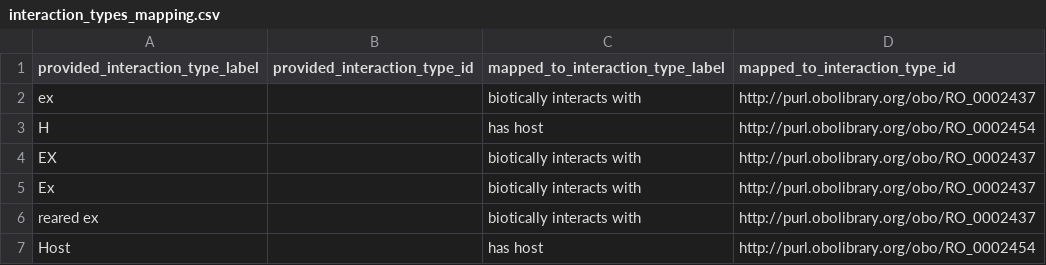
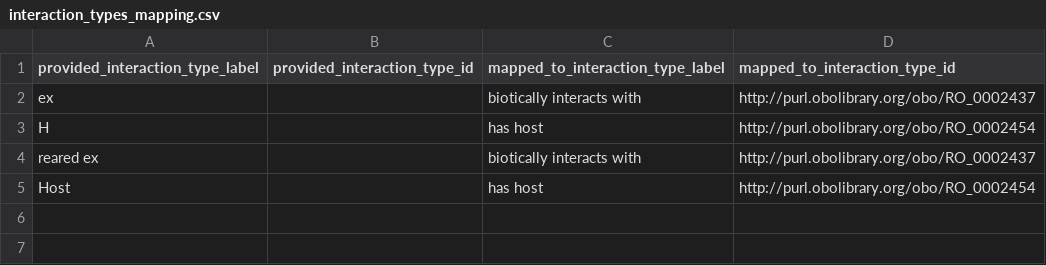
Before and after one commit to globalbioticinteractions/msu-msuc, a CSV file: interaction_types_mapping.csv, drawn as a sheet.

Commit message:
remove duplicates

```diff
--- a/interaction_types_mapping.csv
+++ b/interaction_types_mapping.csv
@@ -3,4 +3,2 @@ ex,,biotically interacts with,http://purl.obolibrary.org/obo/RO_0002437
 H,,has host,http://purl.obolibrary.org/obo/RO_0002454
-EX,,biotically interacts with,http://purl.obolibrary.org/obo/RO_0002437
-Ex,,biotically interacts with,http://purl.obolibrary.org/obo/RO_0002437
 reared ex,,biotically interacts with,http://purl.obolibrary.org/obo/RO_0002437
```
